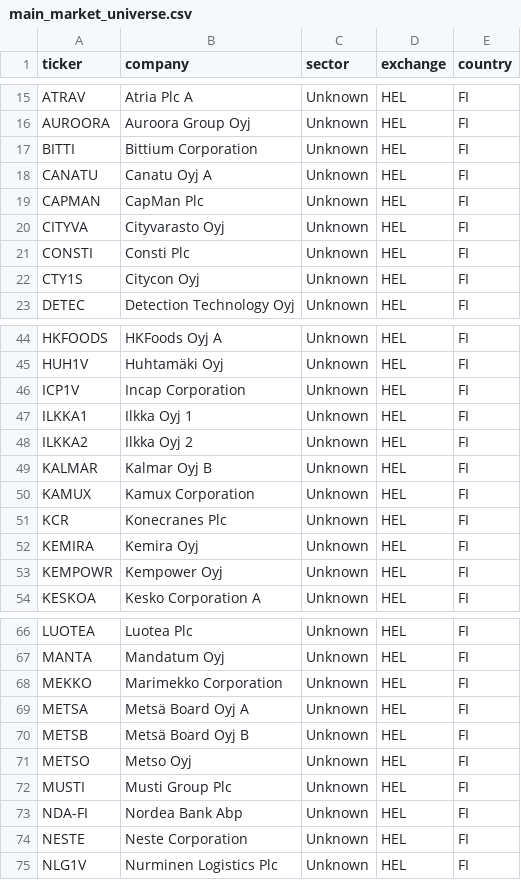
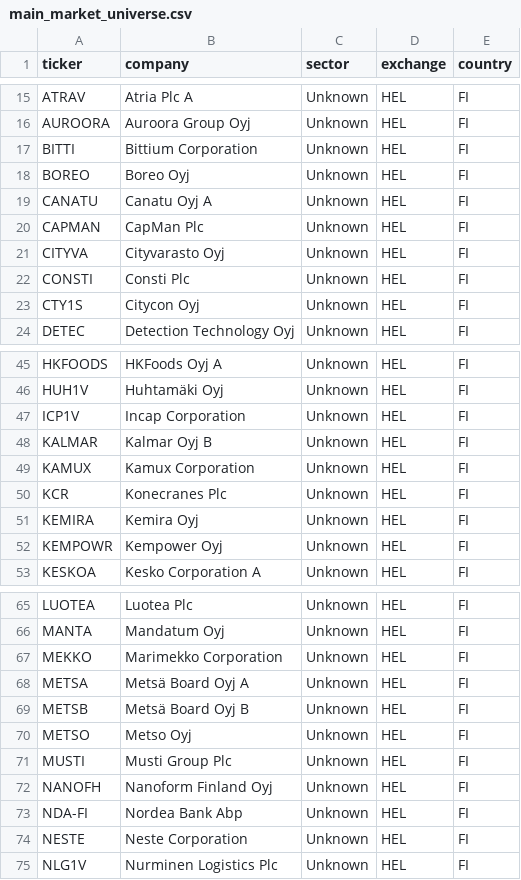
Before and after one commit to hiqporoid/Magicformula-suomi, a CSV file: python_pipeline/data/main_market_universe.csv, drawn as a sheet; only a part is shown, gaps mark what is left out; removed rows and columns are numbered as before the commit, all else as after; the diff names each change by its address in the sheet, - before the commit and + after, or states it on an @@ line.

```diff
--- a/python_pipeline/data/main_market_universe.csv
+++ b/python_pipeline/data/main_market_universe.csv
+row 18: BOREO | Boreo Oyj | Unknown | HEL | FI
-row 47: ILKKA1 | Ilkka Oyj 1 | Unknown | HEL | FI
-row 48: ILKKA2 | Ilkka Oyj 2 | Unknown | HEL | FI
+row 72: NANOFH | Nanoform Finland Oyj | Unknown | HEL | FI
```
Also changed, not shown: python_pipeline/data/financials.csv, python_pipeline/data/stockholm_main_market_universe.csv, 1 other file.
